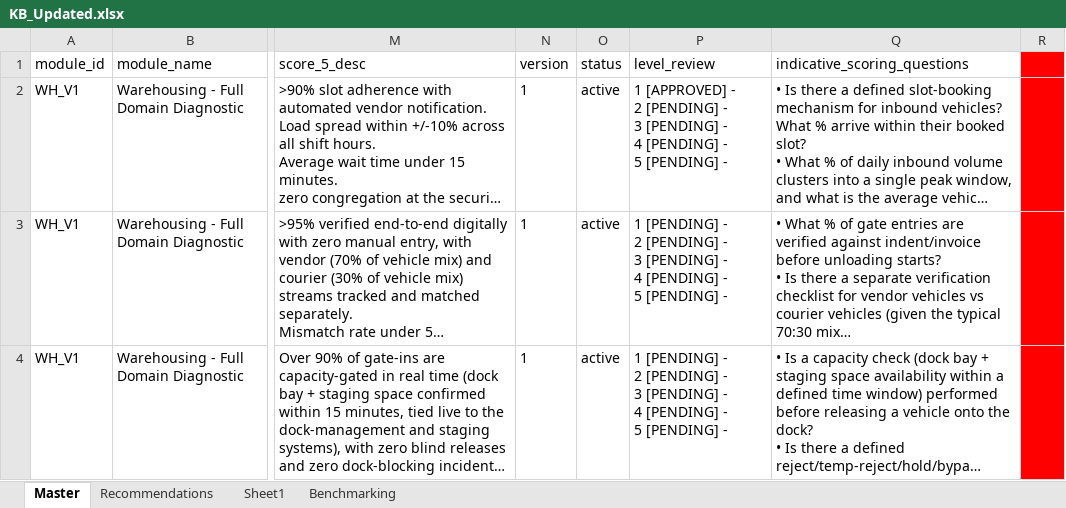
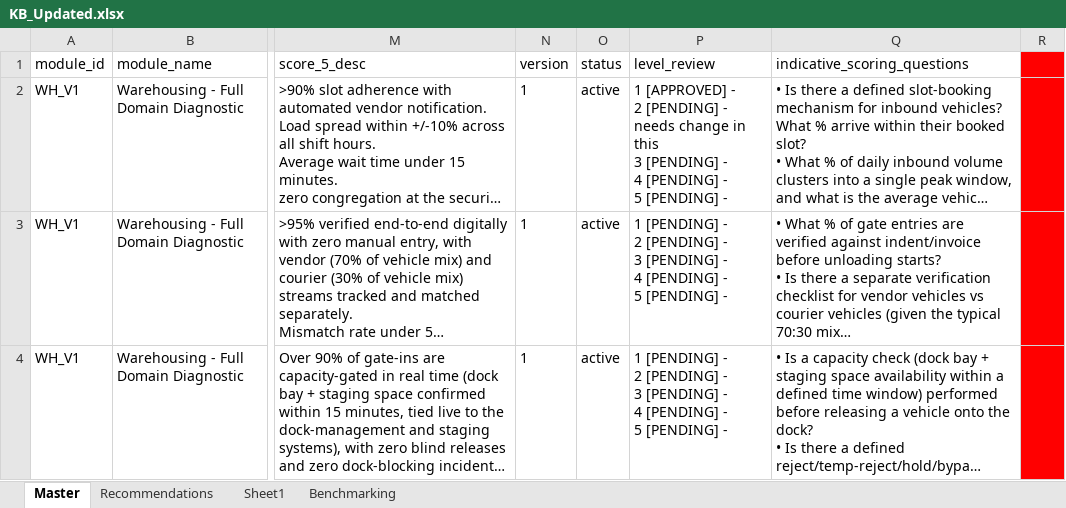
Before and after one commit to raghu2210/OpsDiagnosticTool, an Excel workbook: sample_data/KB_Updated.xlsx, sheet Master, drawn as a sheet; only a part is shown, gaps mark what is left out; long unchanged cells end in …; values as stored, in another font and other column widths than the file's, no borders; ↵ is a line break in a cell; the diff names each change by its address in the sheet, - before the commit and + after, or states it on an @@ line.

```diff
--- a/sample_data/KB_Updated.xlsx (sheet Master)
+++ b/sample_data/KB_Updated.xlsx (sheet Master)
-P2 (level_review): …[PENDING] - ↵ 3 [PENDING]…
+P2 (level_review): …[PENDING] - needs change in this ↵ 3 [PENDING]…
```
Also changed, not shown: 5 other files.
